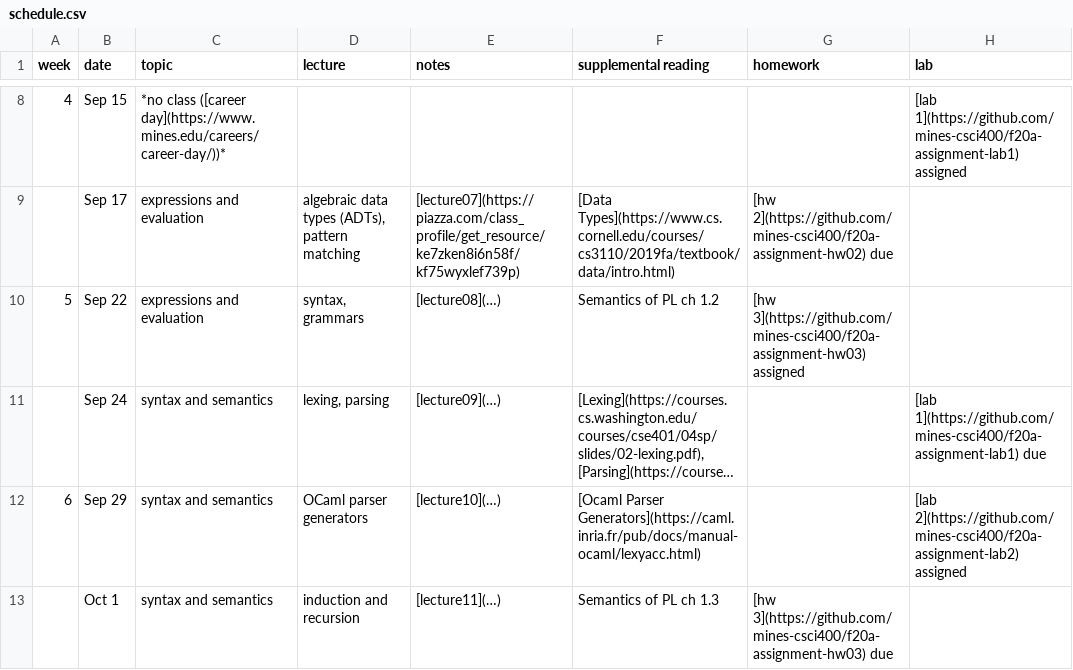
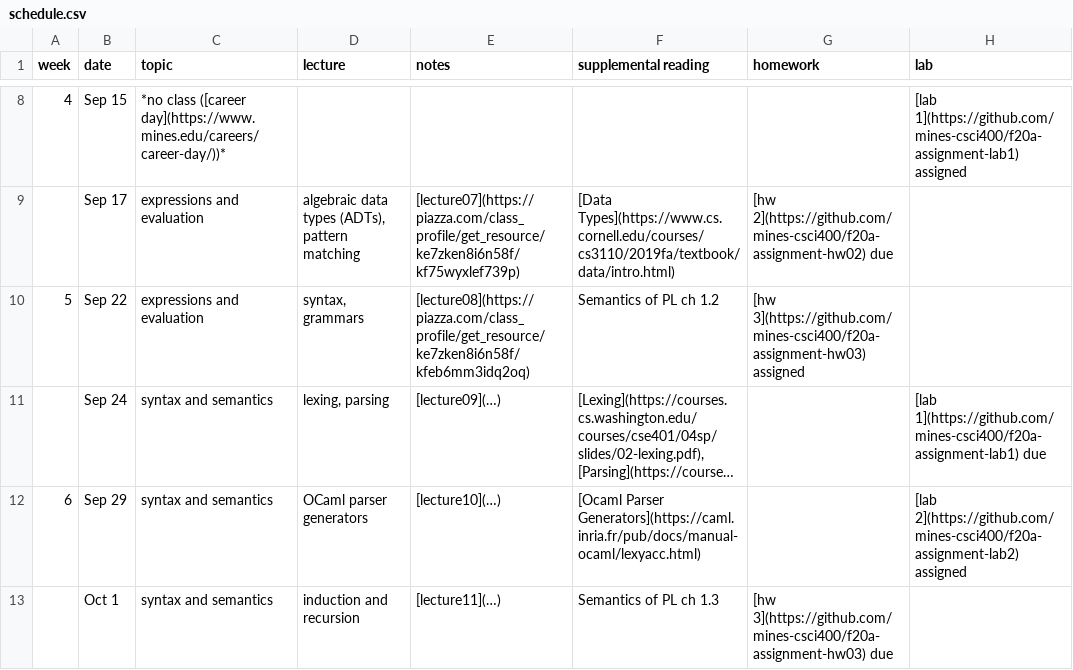
Before and after one commit to mines-csci400/f20a-syllabus, a CSV file: schedule.csv, drawn as a sheet; only a part is shown, gaps mark what is left out; long unchanged cells end in …; the diff names each change by its address in the sheet, - before the commit and + after, or states it on an @@ line.

Commit message:
Update schedule.csv

```diff
--- a/schedule.csv
+++ b/schedule.csv
-E10 (notes): [lecture08](…)
+E10 (notes): [lecture08](https://piazza.com/class_profile/get_resource/ke7zken8i6n58f/kfeb6mm3idq2oq)
```
